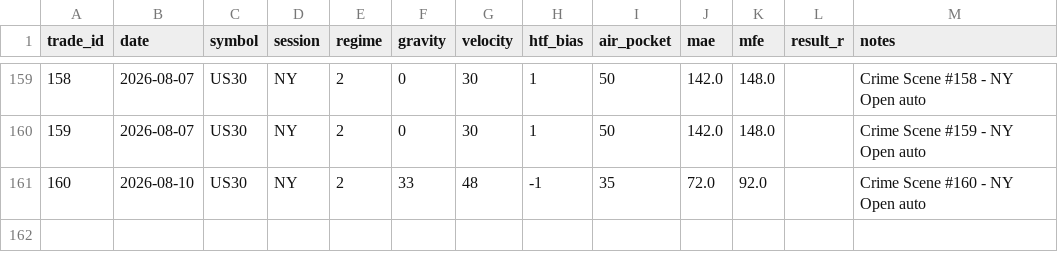
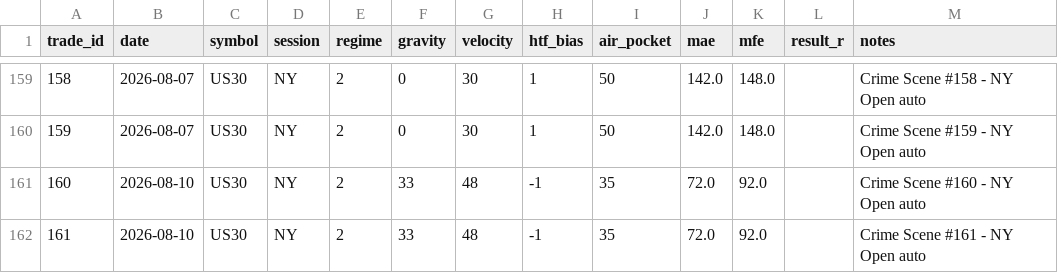
Before and after one commit to augurgod-ctrl/nba-labs, a CSV file: data/trades.csv, drawn as a sheet; only a part is shown, gaps mark what is left out; the diff names each change by its address in the sheet, - before the commit and + after, or states it on an @@ line.

Commit message:
auto: US30 NY Open 2026-08-11 12:02 UTC

```diff
--- a/data/trades.csv
+++ b/data/trades.csv
+row 162: 161 | 2026-08-10 | US30 | NY | 2 | 33 | 48 | -1 | 35 | 72.0 | 92.0 |  | Crime Scene #161 - NY Open auto
```
Also changed, not shown: 2 other files.
